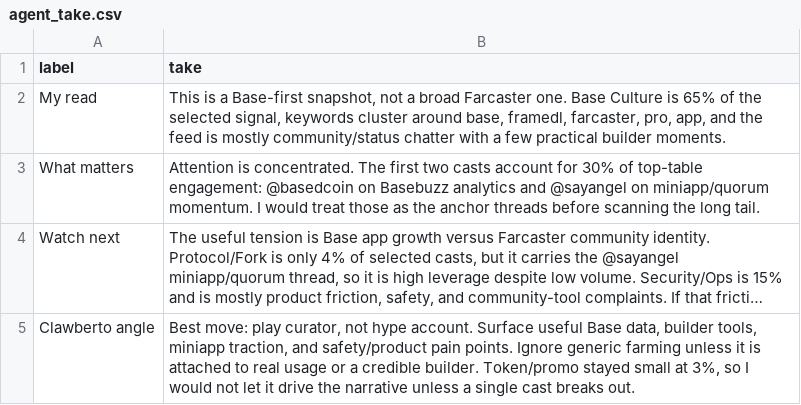
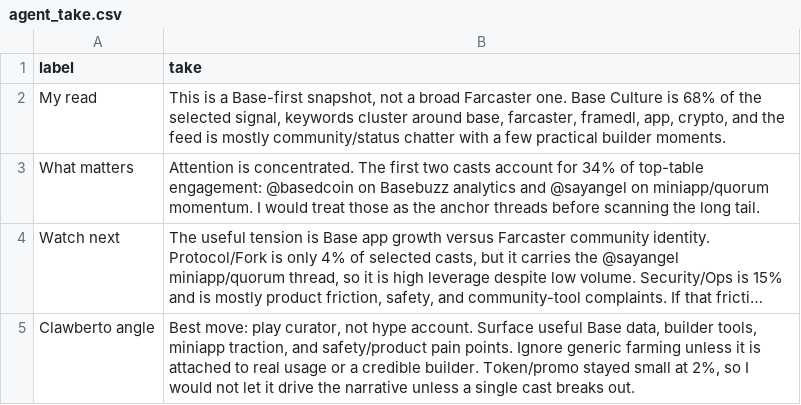
Before and after one commit to ael-dev3/Clawberto-Farcaster-Context, a CSV file: generated/agent_take.csv, drawn as a sheet; long unchanged cells end in …; the diff names each change by its address in the sheet, - before the commit and + after, or states it on an @@ line.

```diff
--- a/generated/agent_take.csv
+++ b/generated/agent_take.csv
-B2 (take): …Culture is 65% of the selected signal, keywords cluster around base, framedl, farcaster, pro, app, and the…
+B2 (take): …Culture is 68% of the selected signal, keywords cluster around base, farcaster, framedl, app, crypto, and the…
-B3 (take): …account for 30% of top-table…
+B3 (take): …account for 34% of top-table…
-B5 (take): …small at 3%, so I…
+B5 (take): …small at 2%, so I…
```
Also changed, not shown: generated/summary_metrics.csv, public/generated/authors.csv, 19 other files.
